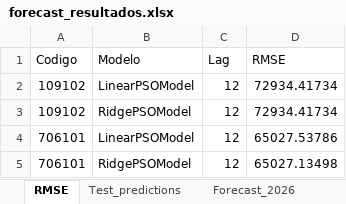
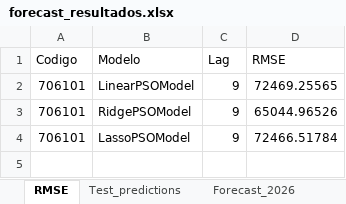
Before and after one commit to erwismelchorperez/proyeccion, an Excel workbook: resultados/forecast_resultados.xlsx, sheet RMSE, drawn as a sheet; values as stored, in another font and other column widths than the file's, no borders; removed rows and columns are numbered as before the commit, all else as after; the diff names each change by its address in the sheet, - before the commit and + after, or states it on an @@ line.

```diff
--- a/resultados/forecast_resultados.xlsx (sheet RMSE)
+++ b/resultados/forecast_resultados.xlsx (sheet RMSE)
-row 2: 109102 | LinearPSOModel | 12 | 72934.41734
-row 3: 109102 | RidgePSOModel | 12 | 72934.41734
-C2:C3 (Lag): 12
+C2:C3 (Lag): 9
-D2 (RMSE): 65027.53786
+D2 (RMSE): 72469.25565
-D3 (RMSE): 65027.13498
+D3 (RMSE): 65044.96526
+row 4: 706101 | LassoPSOModel | 9 | 72466.51784
```
Also changed, not shown: sheet Forecast_2026, sheet Test_predictions, sheet Best_Model, 8 other files.
